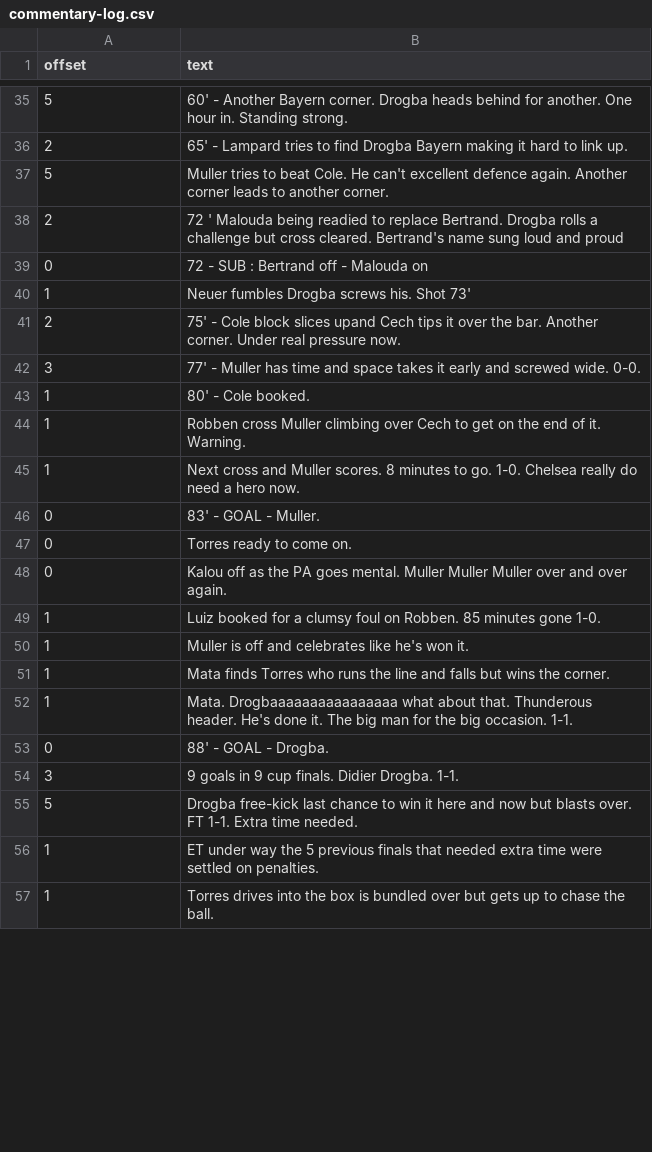
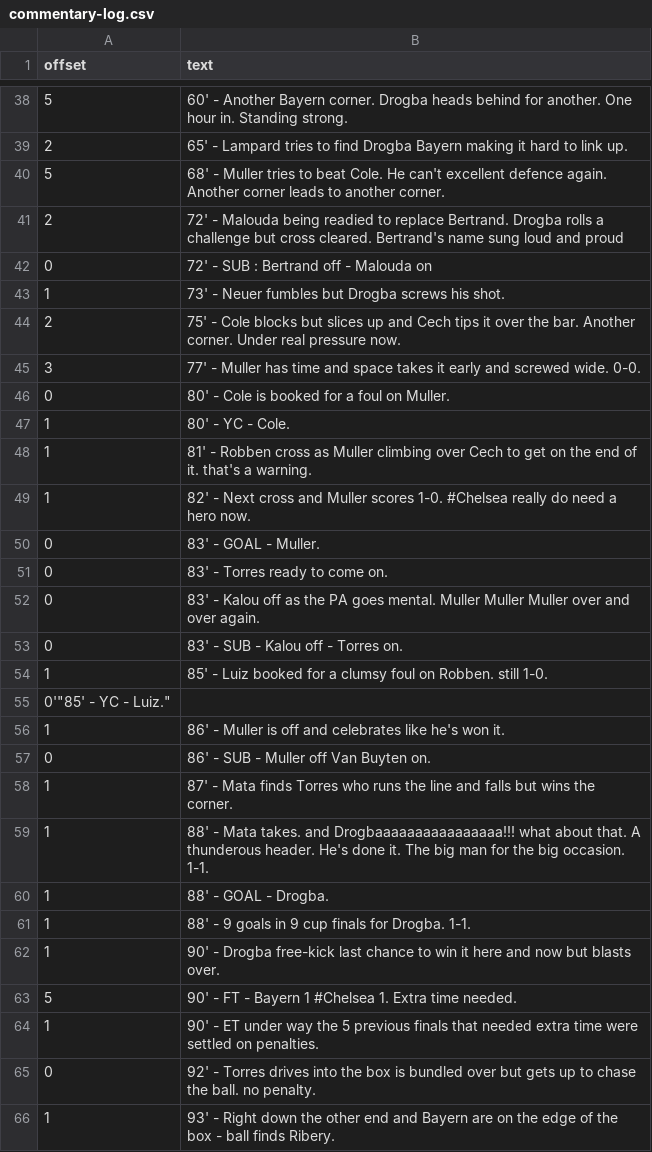
Before and after one commit to TheChelsOrg/19thMayBot, a CSV file: commentary-log.csv, drawn as a sheet; only a part is shown, gaps mark what is left out; the diff covers the shown part only.

Commit message:
Adding more minutes info and match events

```diff
--- a/commentary-log.csv
+++ b/commentary-log.csv
@@ -36,22 +39,28 @@ offset,text
 2,"65' - Lampard tries to find Drogba Bayern making it hard to link up."
-5,"Muller tries to beat Cole. He can't excellent defence again. Another corner leads to another corner."
-2,"72 ' Malouda being readied to replace Bertrand. Drogba rolls a challenge but cross cleared. Bertrand's name sung loud and proud"
-0,"72 - SUB : Bertrand off - Malouda on"
-1,"Neuer fumbles Drogba screws his. Shot 73'"
-2,"75' - Cole block slices upand Cech tips it over the bar. Another corner. Under real pressure now."
+5,"68' - Muller tries to beat Cole. He can't excellent defence again. Another corner leads to another corner."
+2,"72' - Malouda being readied to replace Bertrand. Drogba rolls a challenge but cross cleared. Bertrand's name sung loud and proud"
+0,"72' - SUB : Bertrand off - Malouda on"
+1,"73' - Neuer fumbles but Drogba screws his shot."
+2,"75' - Cole blocks but slices up and Cech tips it over the bar. Another corner. Under real pressure now."
 3,"77' - Muller has time and space takes it early and screwed wide. 0-0."
-1,"80' - Cole booked."
-1,"Robben cross Muller climbing over Cech to get on the end of it. Warning."
-1,"Next cross and Muller scores. 8 minutes to go. 1-0. Chelsea really do need a hero now."
+0,"80' - Cole is booked for a foul on Muller."
+1,"80' - YC - Cole."
+1,"81' - Robben cross as Muller climbing over Cech to get on the end of it. that's a warning."
+1,"82' - Next cross and Muller scores 1-0. #Chelsea really do need a hero now."
 0,"83' - GOAL - Muller."
-0,"Torres ready to come on."
-0,"Kalou off as the PA goes mental. Muller Muller Muller over and over again."
-1,"Luiz booked for a clumsy foul on Robben. 85 minutes gone 1-0."
-1,"Muller is off and celebrates like he's won it."
-1,"Mata finds Torres who runs the line and falls but wins the corner."
-1,"Mata. Drogbaaaaaaaaaaaaaaaa  what about that. Thunderous header. He's done it. The big man for the big occasion. 1-1."
-0,"88' - GOAL -  Drogba."
-3,"9 goals in 9 cup finals. Didier Drogba. 1-1."
-5,"Drogba free-kick last chance to win it here and now but blasts over. FT 1-1. Extra time needed."
-1,"ET under way the 5 previous finals that needed extra time were settled on penalties."
-1,"Torres drives into the box is bundled over but gets up to chase the ball."
+0,"83' - Torres ready to come on."
+0,"83' - Kalou off as the PA goes mental. Muller Muller Muller over and over again."
+0,"83' - SUB - Kalou off - Torres on."
+1,"85' - Luiz booked for a clumsy foul on Robben. still 1-0."
+0'"85' - YC - Luiz."
+1,"86' - Muller is off and celebrates like he's won it."
+0,"86' - SUB - Muller off Van Buyten on."
+1,"87' - Mata finds Torres who runs the line and falls but wins the corner."
+1,"88' - Mata takes. and Drogbaaaaaaaaaaaaaaaa!!! what about that. A thunderous header. He's done it. The big man for the big occasion. 1-1."
+1,"88' - GOAL -  Drogba."
+1,"88' - 9 goals in 9 cup finals for Drogba. 1-1."
+1,"90' - Drogba free-kick last chance to win it here and now but blasts over."
+5,"90' - FT - Bayern 1 #Chelsea 1. Extra time needed."
+1,"90' - ET under way the 5 previous finals that needed extra time were settled on penalties."
+0,"92' - Torres drives into the box is bundled over but gets up to chase the ball. no penalty."
+1,"93' - Right down the other end and Bayern are on the edge of the box - ball finds Ribery."
```
Also changed, not shown: 8 added rows, 1 removed row and 55 edited cells elsewhere in this file.
